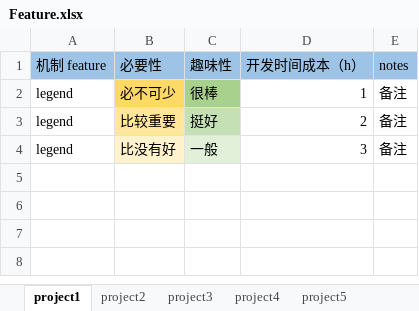
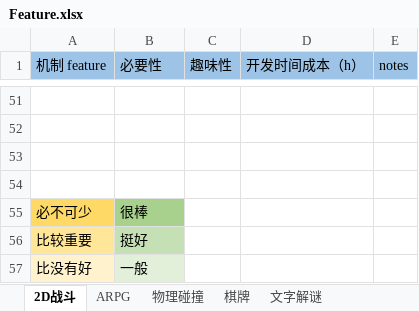
Before and after one commit to Oliver-Di/England_Dream, an Excel workbook: GameDesign/Feature.xlsx, sheet 2D战斗, drawn as a sheet; only a part is shown, gaps mark what is left out; values as stored, in another font and other column widths than the file's, no borders; addresses are those after the commit; the diff covers the shown part only; the diff names each change by its address in the sheet, - before the commit and + after, or states it on an @@ line.

Commit message:
Update Feature.xlsx

```diff
--- a/GameDesign/Feature.xlsx (sheet 2D战斗)
+++ b/GameDesign/Feature.xlsx (sheet 2D战斗)
-sheet tab: project1
+sheet tab: 2D战斗
-sheet tab: project2
+sheet tab: ARPG
-sheet tab: project3
+sheet tab: 物理碰撞
-sheet tab: project4
+sheet tab: 棋牌
-sheet tab: project5
+sheet tab: 文字解谜
-row 51: legend | 必不可少 | 很棒 | 1 | 备注
+row 51: (empty)
-B51 fill: #FFD966
+B51 fill: none
-C51 fill: #A9D18E
+C51 fill: none
-row 52: legend | 比较重要 | 挺好 | 2 | 备注
+row 52: (empty)
-B52 fill: #FFE699
+B52 fill: none
-C52 fill: #C5E0B4
+C52 fill: none
-row 53: legend | 比没有好 | 一般 | 3 | 备注
+row 53: (empty)
-B53 fill: #FFF2CC
+B53 fill: none
-C53 fill: #E2F0D9
+C53 fill: none
+row 54: (empty)
+row 55: 必不可少 | 很棒
+row 56: 比较重要 | 挺好
+row 57: 比没有好 | 一般
```
Also changed, not shown: 49 added rows elsewhere in this sheet, sheet ARPG, sheet 棋牌, sheet 物理碰撞, sheet 文字解谜.
